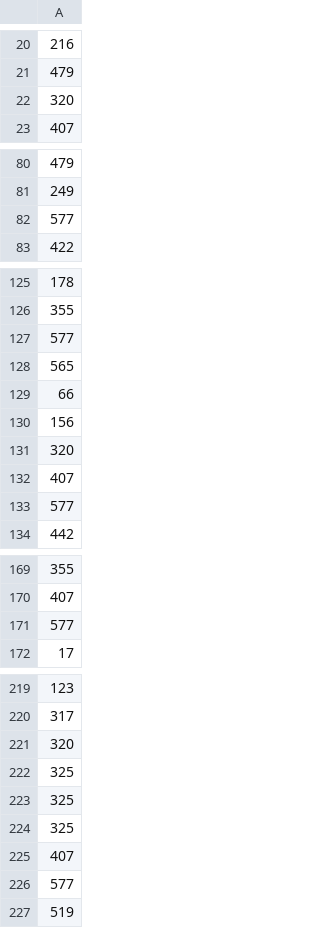
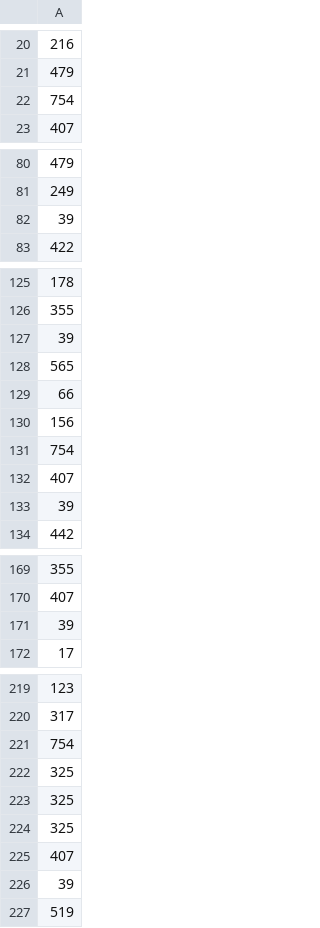
Before and after one commit to Shadab-sy/FairMed-Ai, a CSV file: backend/data/processed/fair_y_test_patient.csv, drawn as a sheet; only a part is shown, gaps mark what is left out; the diff names each change by its address in the sheet, - before the commit and + after, or states it on an @@ line.

```diff
--- a/backend/data/processed/fair_y_test_patient.csv
+++ b/backend/data/processed/fair_y_test_patient.csv
-A22: 320
+A22: 754
-A82: 577
+A82: 39
-A127: 577
+A127: 39
-A131: 320
+A131: 754
-A133: 577
+A133: 39
-A171: 577
+A171: 39
-A221: 320
+A221: 754
-A226: 577
+A226: 39
```
Also changed, not shown: 35 other files.
